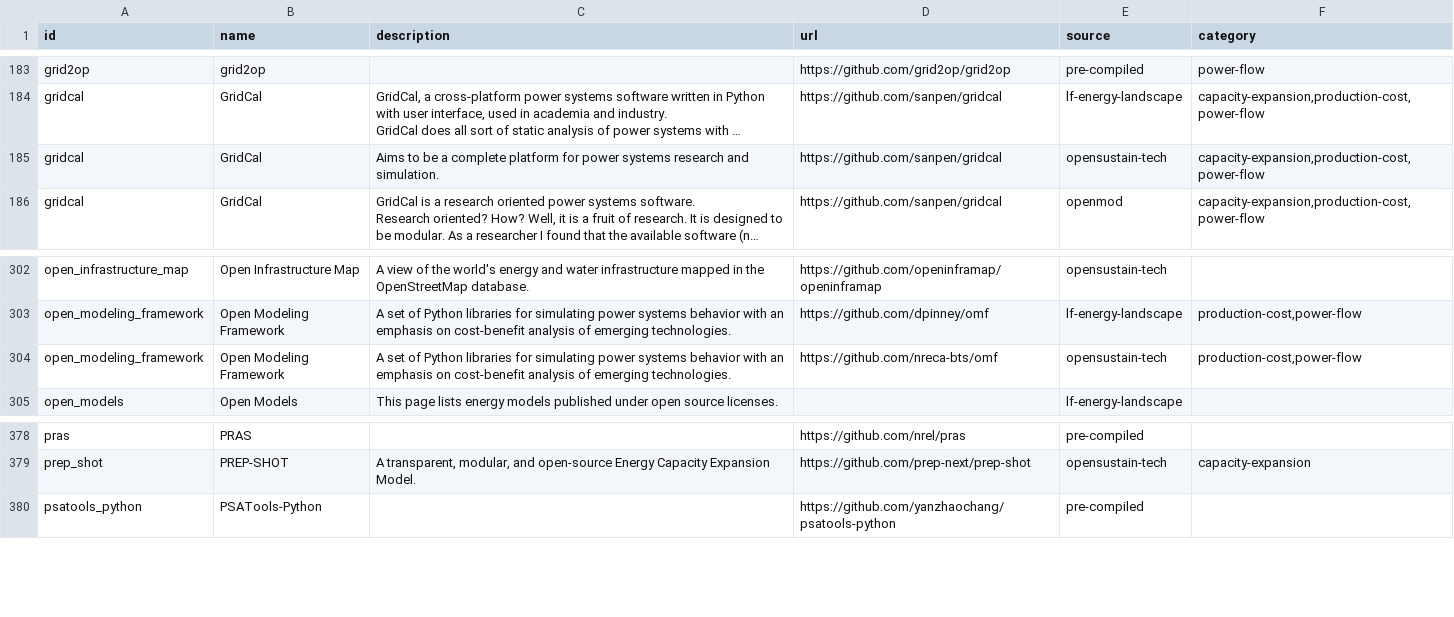
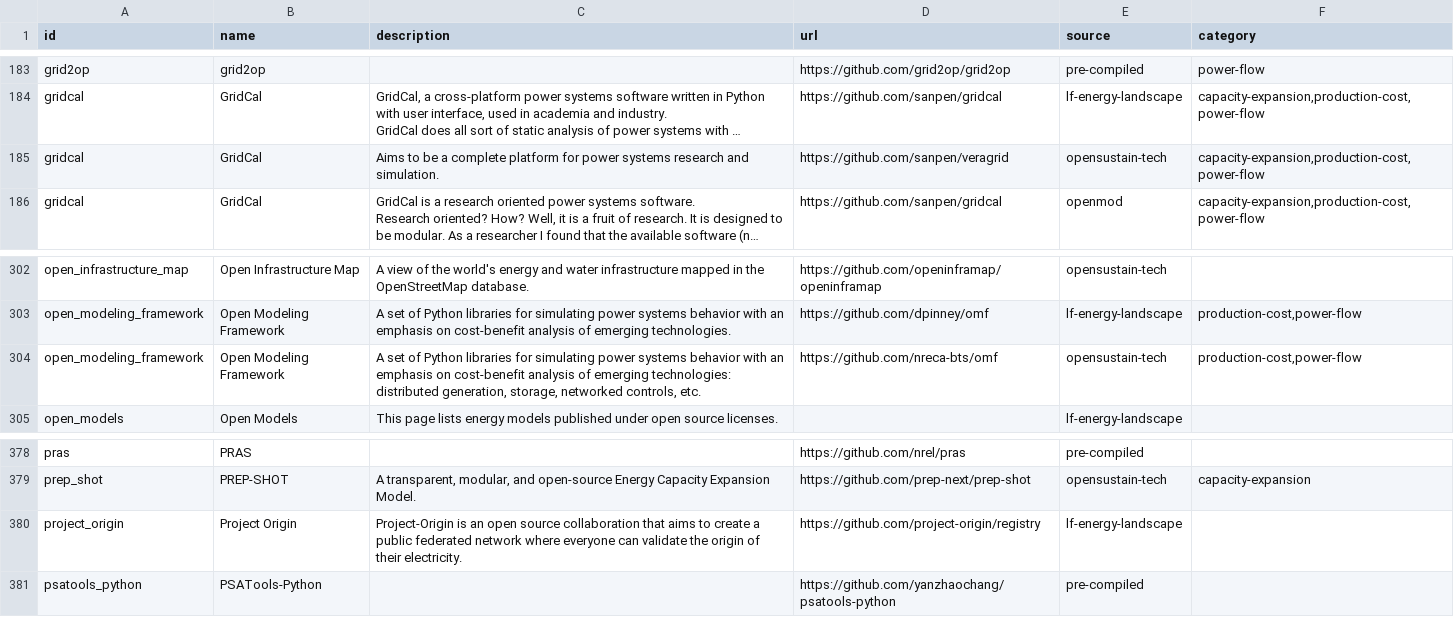
Before and after one commit to open-energy-transition/openmod-tracker, a CSV file: inventory/output/tools.csv, drawn as a sheet; only a part is shown, gaps mark what is left out; long unchanged cells end in …; the diff names each change by its address in the sheet, - before the commit and + after, or states it on an @@ line.

```diff
--- a/inventory/output/tools.csv
+++ b/inventory/output/tools.csv
-D185 (url): https://github.com/sanpen/gridcal
+D185 (url): https://github.com/sanpen/veragrid
-C304 (description): …of emerging technologies.
+C304 (description): …of emerging technologies: distributed generation, storage, networked controls, etc.
+row 380: project_origin | Project Origin | Project-Origin is an open source collaboration that aims to create a public federated network where everyone can validate the origin of their electricity. | https://github.com/project-origin/registry | lf-energy-landscape
```
Also changed, not shown: inventory/output/docs.csv, inventory/output/filtered.csv, 3 other files.
